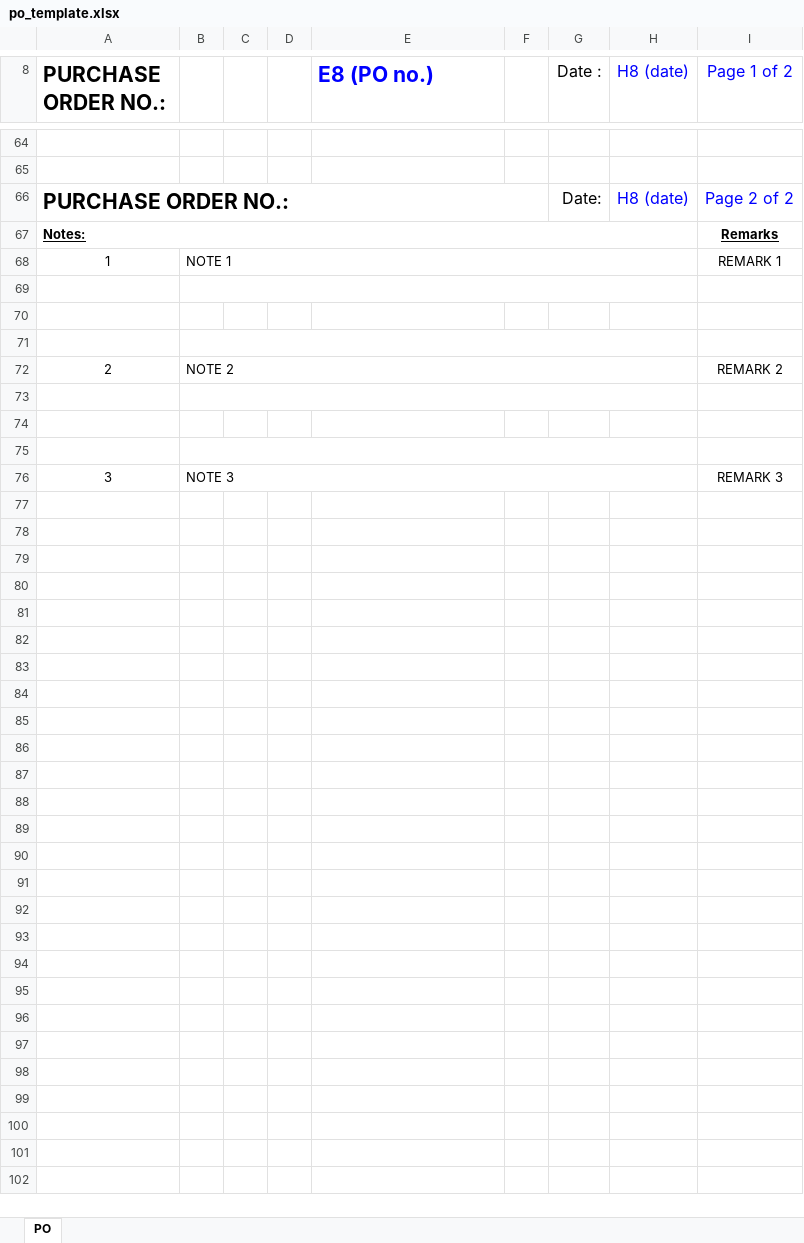
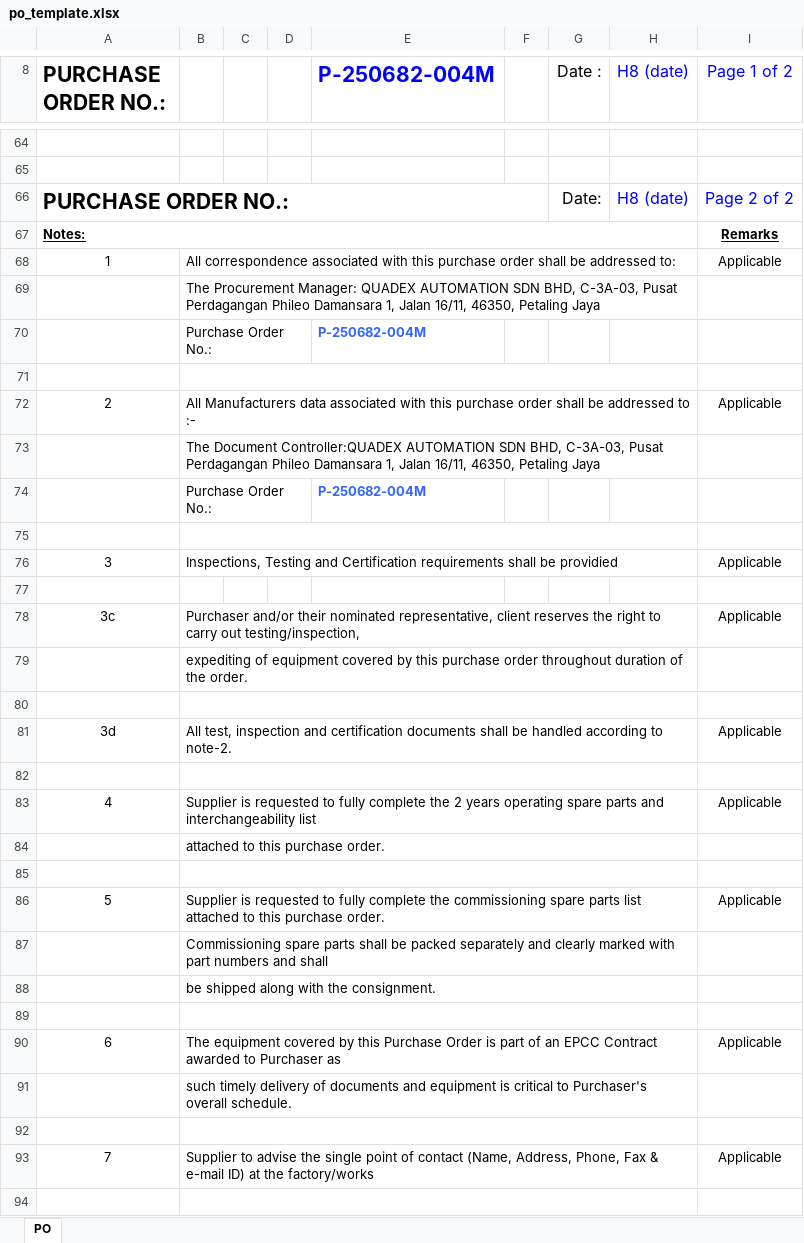
Before and after one commit to ikmalrasli/po-generator, an Excel workbook: data/templates/po_template.xlsx, sheet PO, drawn as a sheet; only a part is shown, gaps mark what is left out; values as stored, in another font and other column widths than the file's, no borders; charts and pictures not drawn; removed rows and columns are numbered as before the commit, all else as after; the diff covers the shown part only; the diff names each change by its address in the sheet, - before the commit and + after, or states it on an @@ line.

```diff
--- a/data/templates/po_template.xlsx (sheet PO)
+++ b/data/templates/po_template.xlsx (sheet PO)
-E8: E8 (PO no.)
+E8: P-250682-004M
-B68: NOTE 1
+B68: All correspondence associated with this purchase order shall be addressed to:
-I68 (Page 1 of 2): REMARK 1
+I68 (Page 1 of 2): Applicable
+row 69:  | The Procurement Manager: QUADEX AUTOMATION SDN BHD, C-3A-03, Pusat Perdagangan Phileo Damansara 1, Jalan 16/11, 46350, Petaling Jaya
+row 70:  | Purchase Order No.: |  |  | P-250682-004M
+row 72: 2 | All Manufacturers data associated with this purchase order shall be addressed to :- |  |  |  |  |  |  | Applicable
+row 73:  | The Document Controller:QUADEX AUTOMATION SDN BHD, C-3A-03, Pusat Perdagangan Phileo Damansara 1, Jalan 16/11, 46350, Petaling Jaya
+row 74:  | Purchase Order No.: |  |  | P-250682-004M
+B75:H75 merged
+row 76: 3 | Inspections, Testing and Certification requirements shall be providied |  |  |  |  |  |  | Applicable
-B71:H71 merged
-row 72: 2 | NOTE 2 |  |  |  |  |  |  | REMARK 2
+row 78: 3c | Purchaser and/or their nominated representative, client reserves the right to carry out testing/inspection, |  |  |  |  |  |  | Applicable
+row 79:  | expediting of equipment covered by this purchase order throughout duration of the order.
+row 81: 3d | All test, inspection and certification documents shall be handled according to note-2. |  |  |  |  |  |  | Applicable
+B82:H82 merged
+row 83: 4 | Supplier is requested to fully complete the 2 years operating spare parts and interchangeability list |  |  |  |  |  |  | Applicable
+row 84:  | attached to this purchase order.
+row 86: 5 | Supplier is requested to fully complete the commissioning spare parts list attached to this purchase order. |  |  |  |  |  |  | Applicable
+row 87:  | Commissioning spare parts shall be packed separately and clearly marked with part numbers and shall
+row 88:  | be shipped along with the consignment.
-row 89: 3 | NOTE 3 |  |  |  |  |  |  | REMARK 3
+row 89: (empty)
+row 90: 6 | The equipment covered by this Purchase Order is part of an EPCC Contract awarded to Purchaser as |  |  |  |  |  |  | Applicable
+row 91:  | such timely delivery of documents and equipment is critical to Purchaser's overall schedule.
+row 92: (empty)
+row 93: 7 | Supplier to advise the single point of contact (Name, Address, Phone, Fax & e-mail ID) at the factory/works |  |  |  |  |  |  | Applicable
+row 94: (empty)
```
Also changed, not shown: 27 added rows, 1 removed row, 11 edited cells and cell formats elsewhere in this sheet, charts or pictures, 8 other files.
